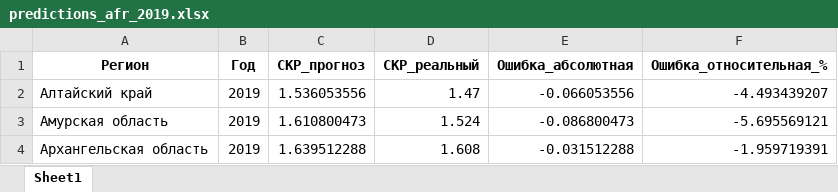
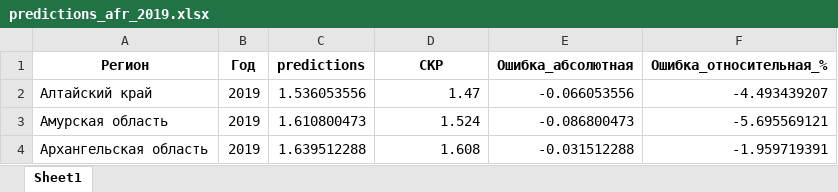
Before and after one commit to Balots/DataAndMopdels, an Excel workbook: notebooks/Random Forest/predictions_afr_2019.xlsx, sheet Sheet1, drawn as a sheet; only a part is shown; values as stored, in another font and other column widths than the file's, no borders; the diff names each change by its address in the sheet, - before the commit and + after, or states it on an @@ line.

```diff
--- a/notebooks/Random Forest/predictions_afr_2019.xlsx (sheet Sheet1)
+++ b/notebooks/Random Forest/predictions_afr_2019.xlsx (sheet Sheet1)
-C1: СКР_прогноз
+C1: predictions
-D1: СКР_реальный
+D1: СКР
```
Also changed, not shown: notebooks/Random Forest/predictions_ele.xlsx, notebooks/Random Forest/predictions_ele_2019.xlsx, 14 other files.
